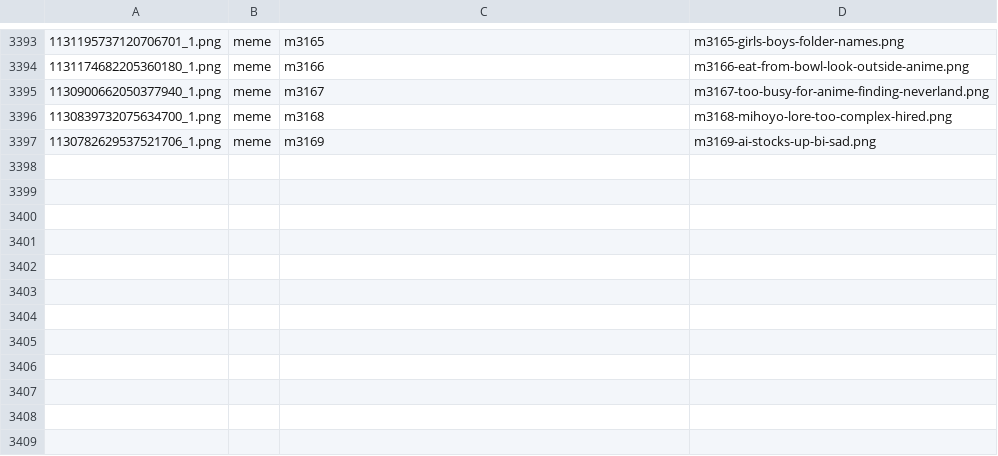
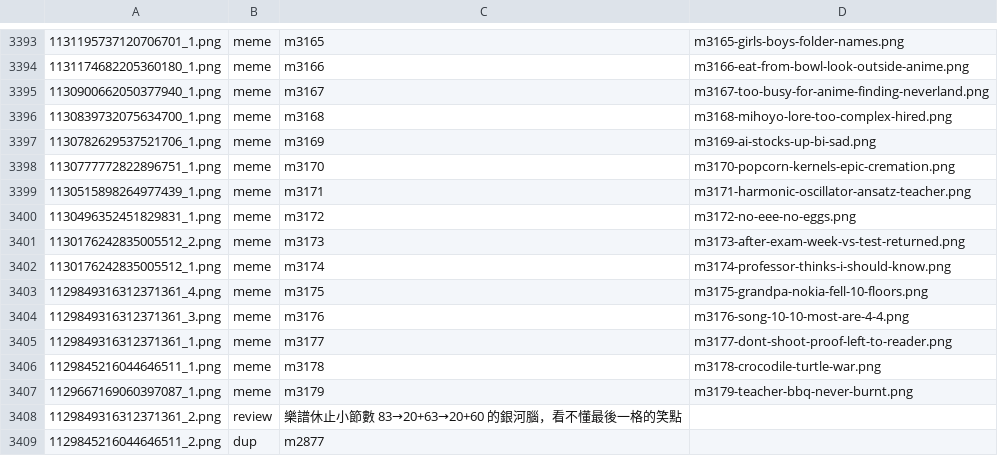
Before and after one commit to derek1403/meme_Bistro, a TSV file: docs/import_discord.tsv, drawn as a sheet; only a part is shown, gaps mark what is left out.

```diff
--- a/docs/import_discord.tsv
+++ b/docs/import_discord.tsv
@@ -3397 +3397,13 @@
 1130782629537521706_1.png	meme	m3169	m3169-ai-stocks-up-bi-sad.png
+1130777772822896751_1.png	meme	m3170	m3170-popcorn-kernels-epic-cremation.png
+1130515898264977439_1.png	meme	m3171	m3171-harmonic-oscillator-ansatz-teacher.png
+1130496352451829831_1.png	meme	m3172	m3172-no-eee-no-eggs.png
+1130176242835005512_2.png	meme	m3173	m3173-after-exam-week-vs-test-returned.png
+1130176242835005512_1.png	meme	m3174	m3174-professor-thinks-i-should-know.png
+1129849316312371361_4.png	meme	m3175	m3175-grandpa-nokia-fell-10-floors.png
+1129849316312371361_3.png	meme	m3176	m3176-song-10-10-most-are-4-4.png
+1129849316312371361_1.png	meme	m3177	m3177-dont-shoot-proof-left-to-reader.png
+1129845216044646511_1.png	meme	m3178	m3178-crocodile-turtle-war.png
+1129667169060397087_1.png	meme	m3179	m3179-teacher-bbq-never-burnt.png
+1129849316312371361_2.png	review	樂譜休止小節數 83→20+63→20+60 的銀河腦，看不懂最後一格的笑點	
+1129845216044646511_2.png	dup	m2877	
```
Also changed, not shown: 31 other files.
